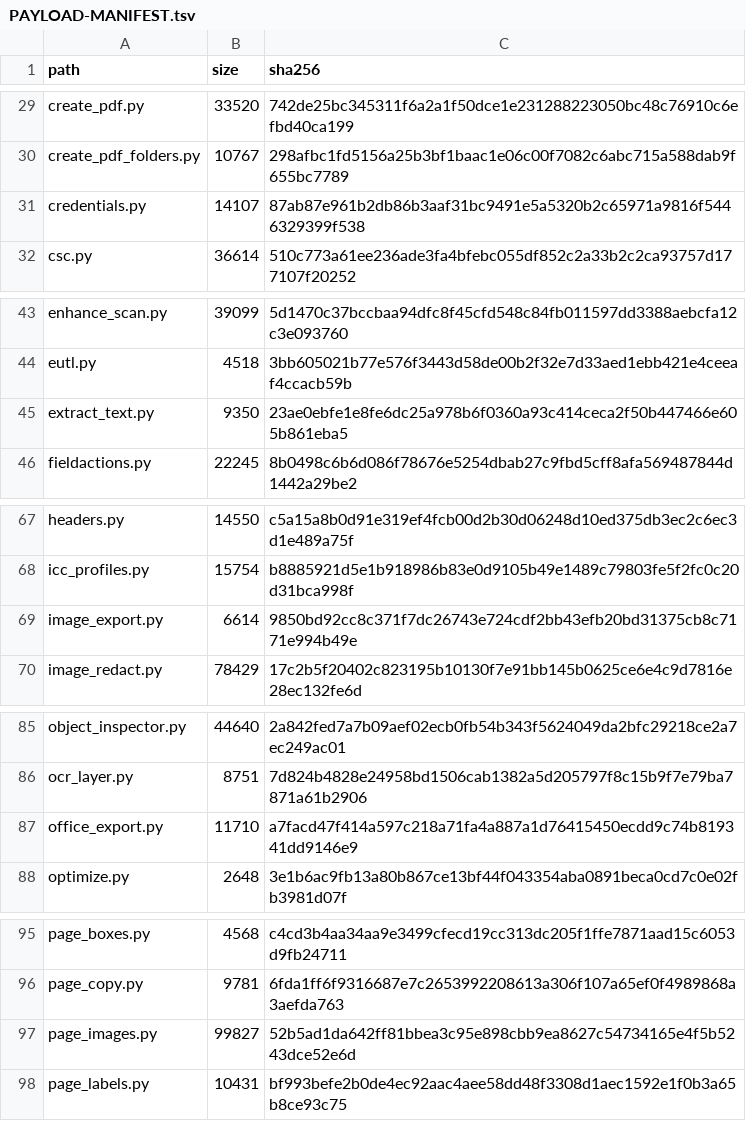
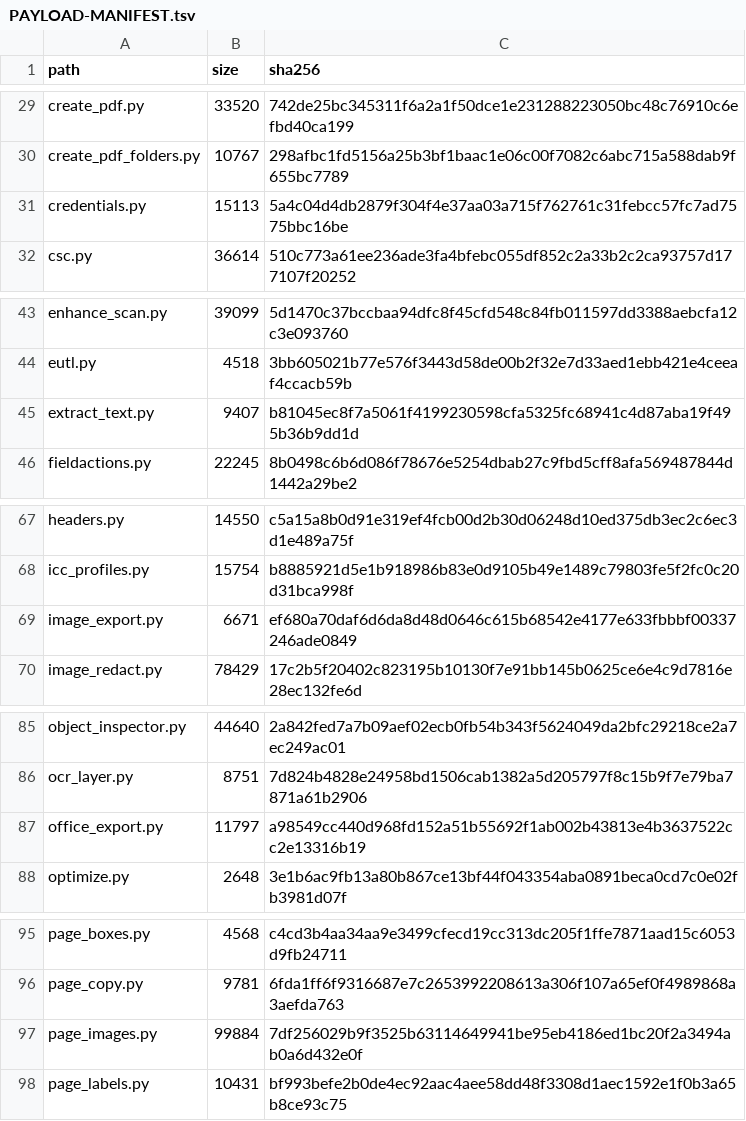
Before and after one commit to jasonulbright/Spectra-PDF, a TSV file: src/engine/PAYLOAD-MANIFEST.tsv, drawn as a sheet; only a part is shown, gaps mark what is left out; the diff covers the shown part only.

```diff
--- a/src/engine/PAYLOAD-MANIFEST.tsv
+++ b/src/engine/PAYLOAD-MANIFEST.tsv
@@ -30,3 +30,3 @@ create_pdf.py	33520	742de25bc345311f6a2a1f50dce1e231288223050bc48c76910c6efbd40c
 create_pdf_folders.py	10767	298afbc1fd5156a25b3bf1baac1e06c00f7082c6abc715a588dab9f655bc7789
-credentials.py	14107	87ab87e961b2db86b3aaf31bc9491e5a5320b2c65971a9816f5446329399f538
+credentials.py	15113	5a4c04d4db2879f304f4e37aa03a715f762761c31febcc57fc7ad7575bbc16be
 csc.py	36614	510c773a61ee236ade3fa4bfebc055df852c2a33b2c2ca93757d177107f20252
@@ -44,3 +44,3 @@ enhance_scan.py	39099	5d1470c37bccbaa94dfc8f45cfd548c84fb011597dd3388aebcfa12c3e
 eutl.py	4518	3bb605021b77e576f3443d58de00b2f32e7d33aed1ebb421e4ceeaf4ccacb59b
-extract_text.py	9350	23ae0ebfe1e8fe6dc25a978b6f0360a93c414ceca2f50b447466e605b861eba5
+extract_text.py	9407	b81045ec8f7a5061f4199230598cfa5325fc68941c4d87aba19f495b36b9dd1d
 fieldactions.py	22245	8b0498c6b6d086f78676e5254dbab27c9fbd5cff8afa569487844d1442a29be2
@@ -68,3 +68,3 @@ headers.py	14550	c5a15a8b0d91e319ef4fcb00d2b30d06248d10ed375db3ec2c6ec3d1e489a75
 icc_profiles.py	15754	b8885921d5e1b918986b83e0d9105b49e1489c79803fe5f2fc0c20d31bca998f
-image_export.py	6614	9850bd92cc8c371f7dc26743e724cdf2bb43efb20bd31375cb8c7171e994b49e
+image_export.py	6671	ef680a70daf6d6da8d48d0646c615b68542e4177e633fbbbf00337246ade0849
 image_redact.py	78429	17c2b5f20402c823195b10130f7e91bb145b0625ce6e4c9d7816e28ec132fe6d
@@ -86,3 +86,3 @@ object_inspector.py	44640	2a842fed7a7b09aef02ecb0fb54b343f5624049da2bfc29218ce2a
 ocr_layer.py	8751	7d824b4828e24958bd1506cab1382a5d205797f8c15b9f7e79ba7871a61b2906
-office_export.py	11710	a7facd47f414a597c218a71fa4a887a1d76415450ecdd9c74b819341dd9146e9
+office_export.py	11797	a98549cc440d968fd152a51b55692f1ab002b43813e4b3637522cc2e13316b19
 optimize.py	2648	3e1b6ac9fb13a80b867ce13bf44f043354aba0891beca0cd7c0e02fb3981d07f
@@ -96,3 +96,3 @@ page_boxes.py	4568	c4cd3b4aa34aa9e3499cfecd19cc313dc205f1ffe7871aad15c6053d9fb24
 page_copy.py	9781	6fda1ff6f9316687e7c2653992208613a306f107a65ef0f4989868a3aefda763
-page_images.py	99827	52b5ad1da642ff81bbea3c95e898cbb9ea8627c54734165e4f5b5243dce52e6d
+page_images.py	99884	7df256029b9f3525b63114649941be95eb4186ed1bc20f2a3494ab0a6d432e0f
 page_labels.py	10431	bf993befe2b0de4ec92aac4aee58dd48f3308d1aec1592e1f0b3a65b8ce93c75
```
Also changed, not shown: 4 edited cells elsewhere in this file, src/renderer/locales/engine-messages.tsv, 9 other files.
